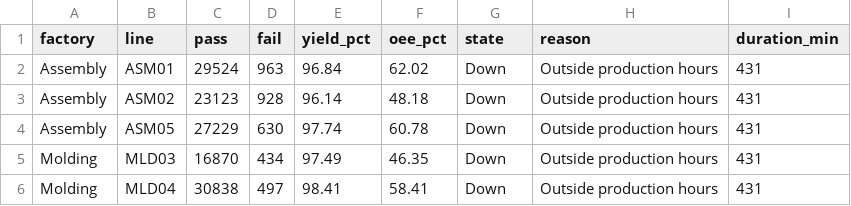
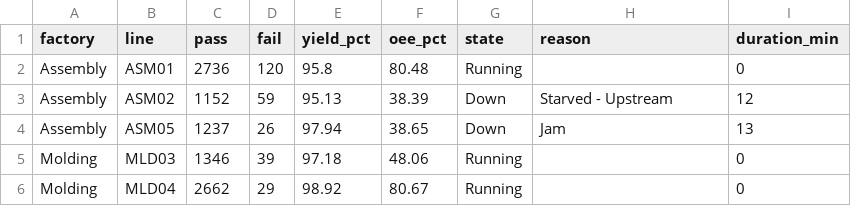
Before and after one commit to todd-cpme/ClearOEEDemo, a CSV file: data/rollup_line.csv, drawn as a sheet; only a part is shown; the diff covers the shown part only.

```diff
--- a/data/rollup_line.csv
+++ b/data/rollup_line.csv
@@ -1,6 +1,6 @@
 factory,line,pass,fail,yield_pct,oee_pct,state,reason,duration_min
-Assembly,ASM01,29524,963,96.84,62.02,Down,Outside production hours,431
-Assembly,ASM02,23123,928,96.14,48.18,Down,Outside production hours,431
-Assembly,ASM05,27229,630,97.74,60.78,Down,Outside production hours,431
-Molding,MLD03,16870,434,97.49,46.35,Down,Outside production hours,431
-Molding,MLD04,30838,497,98.41,58.41,Down,Outside production hours,431
+Assembly,ASM01,2736,120,95.8,80.48,Running,,0
+Assembly,ASM02,1152,59,95.13,38.39,Down,Starved - Upstream,12
+Assembly,ASM05,1237,26,97.94,38.65,Down,Jam,13
+Molding,MLD03,1346,39,97.18,48.06,Running,,0
+Molding,MLD04,2662,29,98.92,80.67,Running,,0
```
Also changed, not shown: 105 edited cells elsewhere in this file, data/events.csv, data/rollup_factory.csv, 3 other files.
